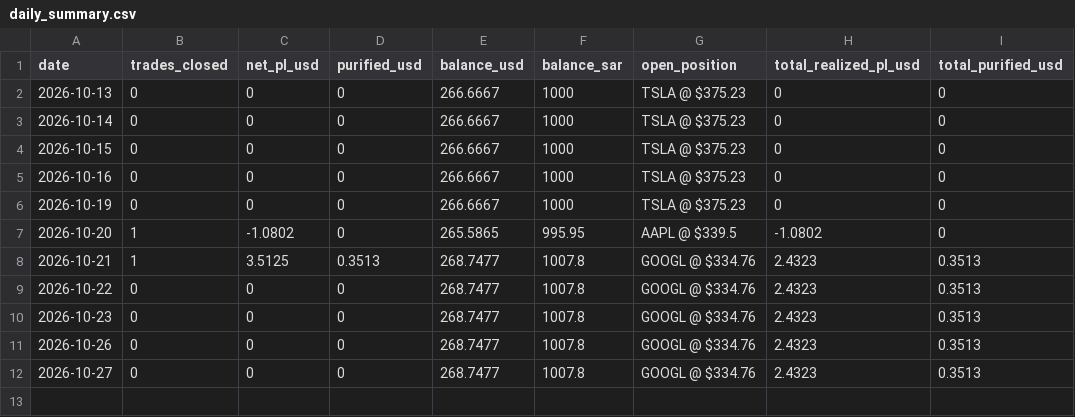
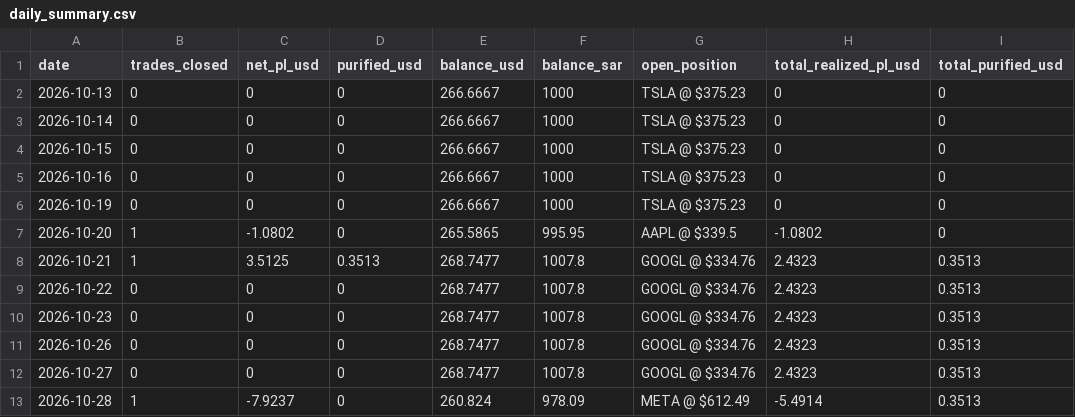
Before and after one commit to dawajund-1/rsi-tracker-live, a CSV file: data/daily_summary.csv, drawn as a sheet.

```diff
--- a/data/daily_summary.csv
+++ b/data/daily_summary.csv
@@ -12 +12,2 @@
 "2026-10-27","0","0","0","268.7477","1007.8","GOOGL @ $334.76","2.4323","0.3513"
+"2026-10-28","1","-7.9237","0","260.824","978.09","META @ $612.49","-5.4914","0.3513"
```
Also changed, not shown: 1 other file.
